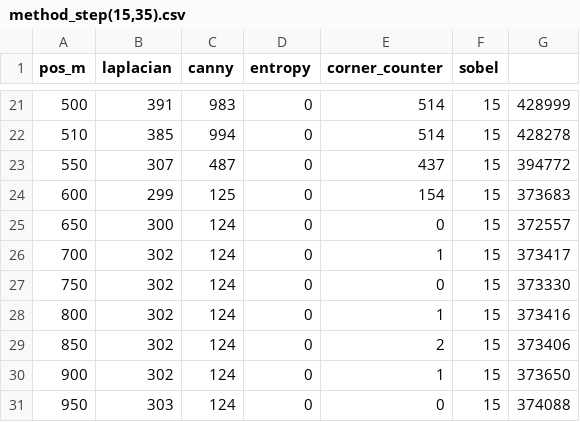
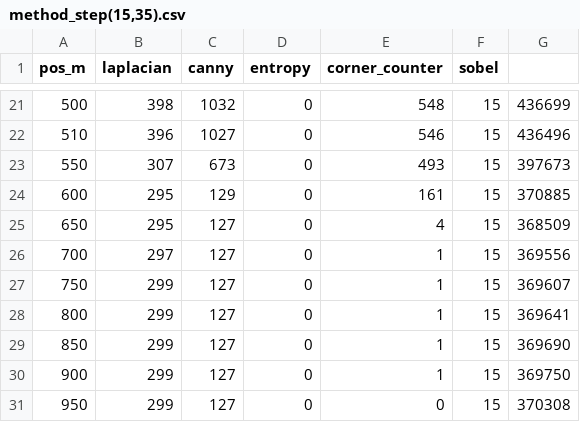
Before and after one commit to antoined15/projet_autofocus, a CSV file: Etude_comparative/data/method_step(15,35).csv, drawn as a sheet; only a part is shown, gaps mark what is left out; the diff covers the shown part only.

```diff
--- a/Etude_comparative/data/method_step(15,35).csv
+++ b/Etude_comparative/data/method_step(15,35).csv
@@ -21,11 +21,11 @@ pos_m;laplacian;canny;entropy;corner_counter;sobel
-500;391;983;0;514;15;428999
-510;385;994;0;514;15;428278
-550;307;487;0;437;15;394772
-600;299;125;0;154;15;373683
-650;300;124;0;0;15;372557
-700;302;124;0;1;15;373417
-750;302;124;0;0;15;373330
-800;302;124;0;1;15;373416
-850;302;124;0;2;15;373406
-900;302;124;0;1;15;373650
-950;303;124;0;0;15;374088
+500;398;1032;0;548;15;436699
+510;396;1027;0;546;15;436496
+550;307;673;0;493;15;397673
+600;295;129;0;161;15;370885
+650;295;127;0;4;15;368509
+700;297;127;0;1;15;369556
+750;299;127;0;1;15;369607
+800;299;127;0;1;15;369641
+850;299;127;0;1;15;369690
+900;299;127;0;1;15;369750
+950;299;127;0;0;15;370308
```
Also changed, not shown: 2 added rows, 2 removed rows and 73 edited cells elsewhere in this file, Etude_comparative/data/method_step(0,13).csv, Etude_comparative/data/method_step(0,60).csv, 38 other files.
